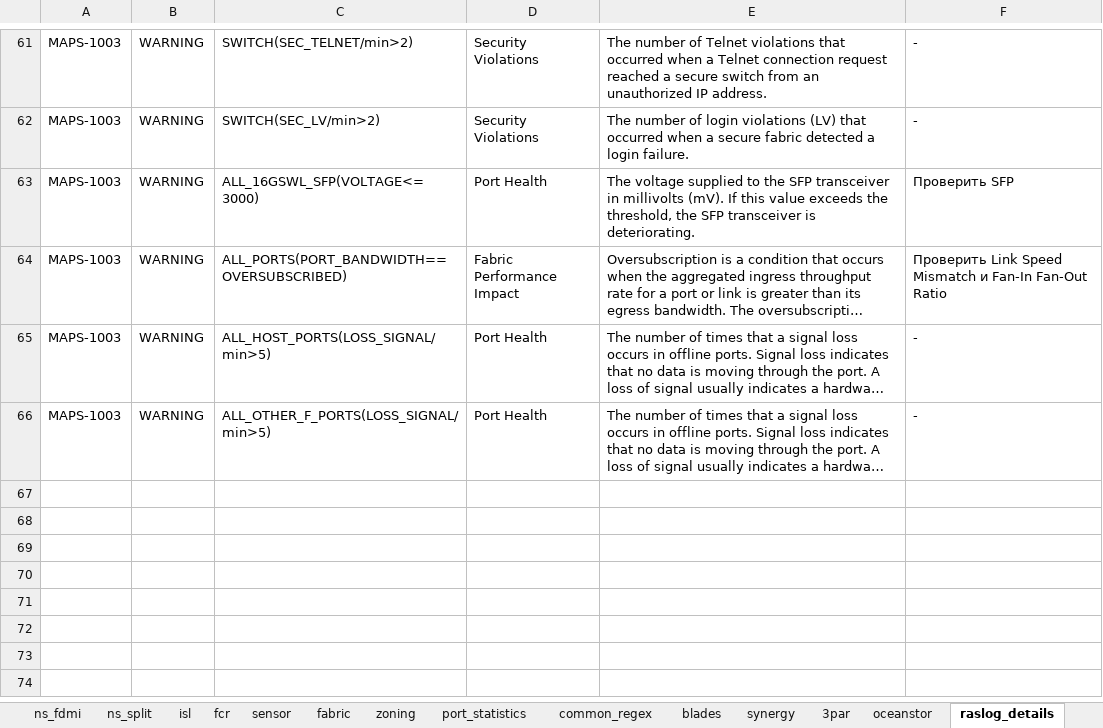
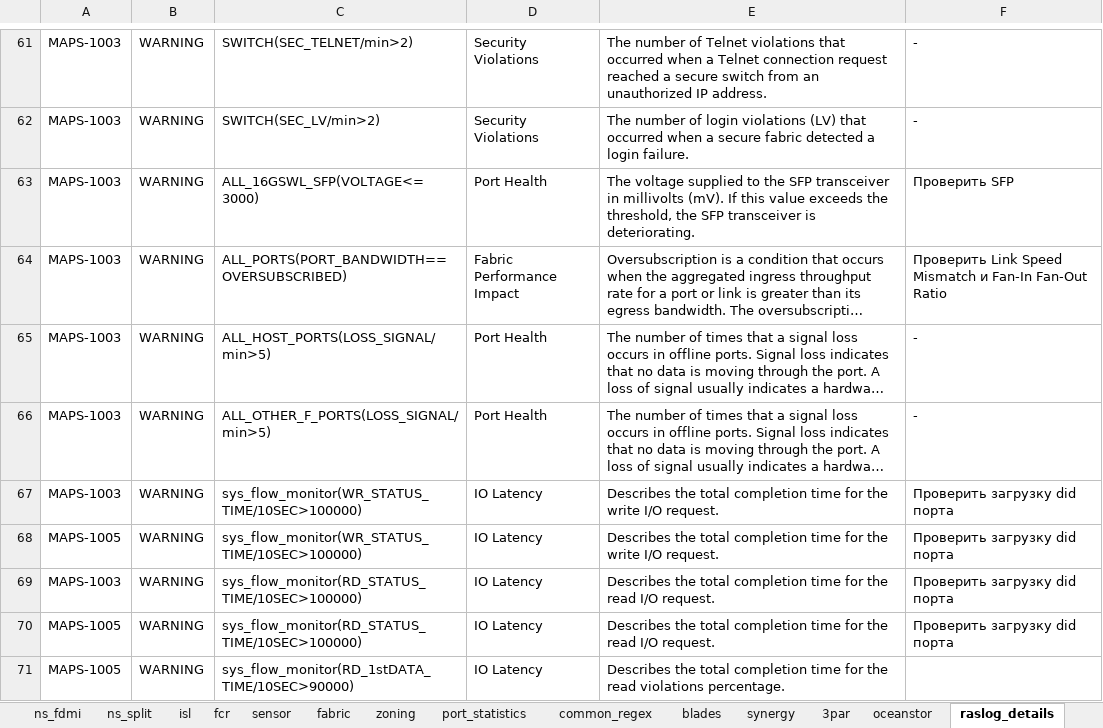
Before and after one commit to KonstantinAlxVlasenko/san_report_automation, an Excel workbook: san_automation_info.xlsx, sheet raslog_details, drawn as a sheet; only a part is shown, gaps mark what is left out; long unchanged cells end in …; values as stored, in another font and other column widths than the file's, no borders; conditional formats not drawn; the diff names each change by its address in the sheet, - before the commit and + after, or states it on an @@ line.

Commit message:
raslog sid and did device information resolve

```diff
--- a/san_automation_info.xlsx (sheet raslog_details)
+++ b/san_automation_info.xlsx (sheet raslog_details)
+row 67: MAPS-1003 | WARNING | sys_flow_monitor(WR_STATUS_TIME/10SEC>100000) | IO Latency | Describes the total completion time for the write I/O request. | Проверить загрузку did порта
+row 68: MAPS-1005 | WARNING | sys_flow_monitor(WR_STATUS_TIME/10SEC>100000) | IO Latency | Describes the total completion time for the write I/O request. | Проверить загрузку did порта
+row 69: MAPS-1003 | WARNING | sys_flow_monitor(RD_STATUS_TIME/10SEC>100000) | IO Latency | Describes the total completion time for the read I/O request. | Проверить загрузку did порта
+row 70: MAPS-1005 | WARNING | sys_flow_monitor(RD_STATUS_TIME/10SEC>100000) | IO Latency | Describes the total completion time for the read I/O request. | Проверить загрузку did порта
+row 71: MAPS-1005 | WARNING | sys_flow_monitor(RD_1stDATA_TIME/10SEC>90000) | IO Latency | Describes the total completion time for the read violations percentage.
```
Also changed, not shown: sheet customer_report, sheet raslog_split, report_info.xlsx, 7 other files.
